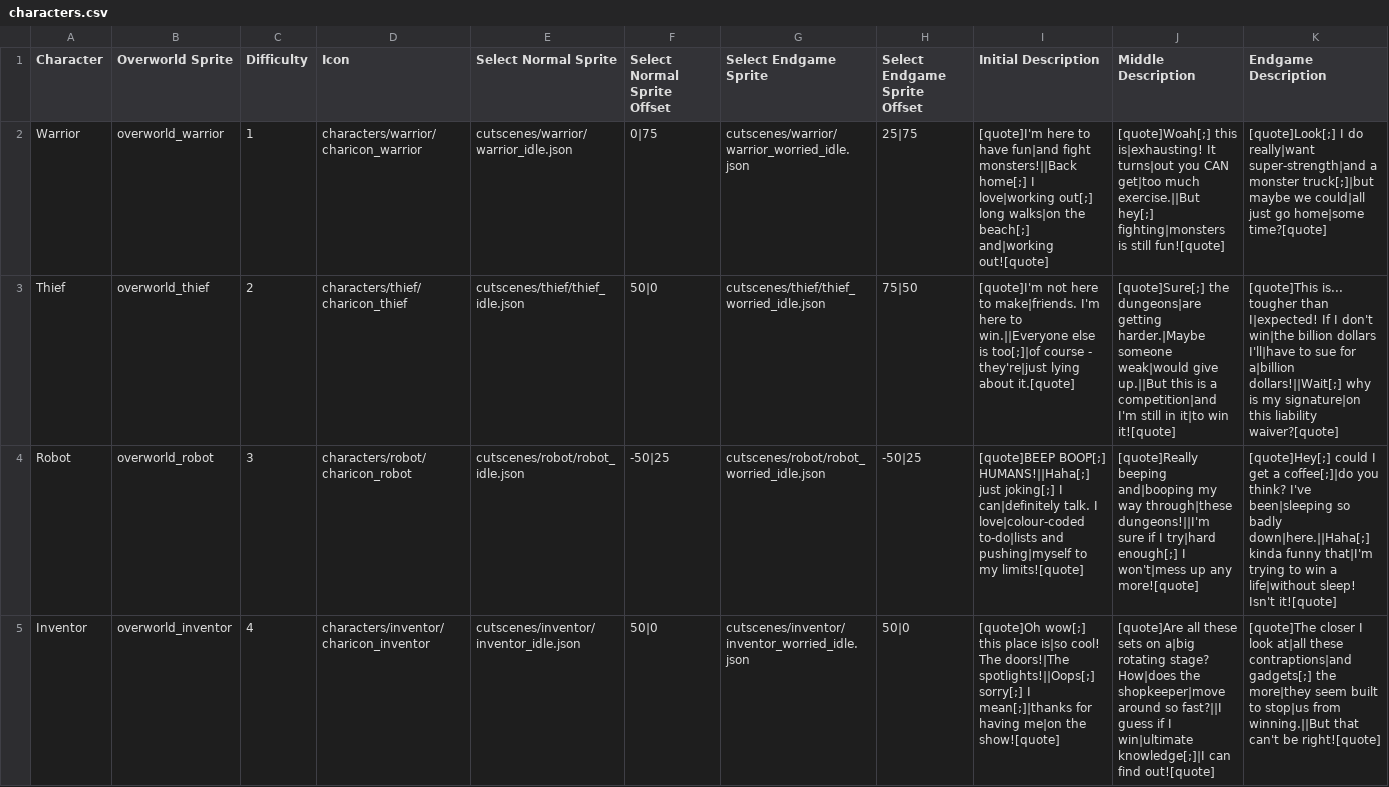
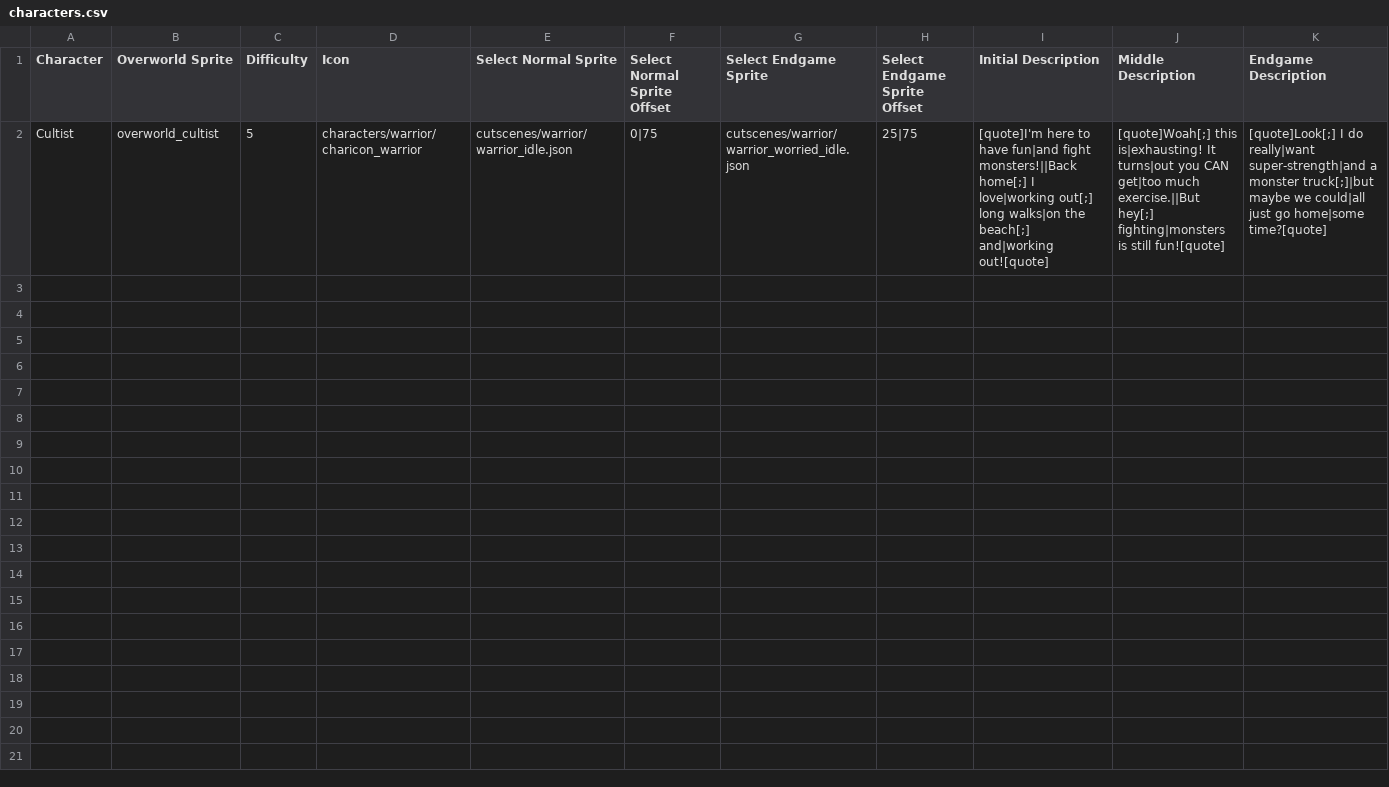
Before and after one commit to qt-dork/cultist, a CSV file: _append/data/text/characters.csv, drawn as a sheet; only a part is shown; rows hold the shown columns only; the diff covers the shown part only; the diff names each change by its address in the sheet, - before the commit and + after, or states it on an @@ line.

```diff
--- a/_append/data/text/characters.csv
+++ b/_append/data/text/characters.csv
-A2 (Character): Warrior
+A2 (Character): Cultist
-B2 (Overworld Sprite): overworld_warrior
+B2 (Overworld Sprite): overworld_cultist
-C2 (Difficulty): 1
+C2 (Difficulty): 5
-row 3: Thief | overworld_thief | 2 | characters/thief/charicon_thief | cutscenes/thief/thief_idle.json | 50|0 | cutscenes/thief/thief_worried_idle.json | 75|50 | [quote]I'm not here to make|friends. I'm here to win.||Everyone else is too[;]|of course - they're|just lying about it.[quote] | [quote]Sure[;] the dungeons|are getting harder.|Maybe someone weak|would give up.||But this is a competition|and I'm still in it|to win it![quote] | [quote]This is... tougher than I|expected! If I don't win|the billion dollars I'll|have to sue for a|billion dollars!||Wait[;] why is my signature|on this liability waiver?[quote]
-row 4: Robot | overworld_robot | 3 | characters/robot/charicon_robot | cutscenes/robot/robot_idle.json | -50|25 | cutscenes/robot/robot_worried_idle.json | -50|25 | [quote]BEEP BOOP[;] HUMANS!||Haha[;] just joking[;] I can|definitely talk. I love|colour-coded to-do|lists and pushing|myself to my limits![quote] | [quote]Really beeping and|booping my way through|these dungeons!||I'm sure if I try|hard enough[;] I won't|mess up any more![quote] | [quote]Hey[;] could I get a coffee[;]|do you think? I've been|sleeping so badly down|here.||Haha[;] kinda funny that|I'm trying to win a life|without sleep! Isn't it![quote]
-row 5: Inventor | overworld_inventor | 4 | characters/inventor/charicon_inventor | cutscenes/inventor/inventor_idle.json | 50|0 | cutscenes/inventor/inventor_worried_idle.json | 50|0 | [quote]Oh wow[;] this place is|so cool! The doors!|The spotlights!||Oops[;] sorry[;] I mean[;]|thanks for having me|on the show![quote] | [quote]Are all these sets on a|big rotating stage? How|does the shopkeeper|move around so fast?||I guess if I win|ultimate knowledge[;]|I can find out![quote] | [quote]The closer I look at|all these contraptions|and gadgets[;] the more|they seem built to stop|us from winning.||But that can't be right![quote]
```
Also changed, not shown: 4 removed rows elsewhere in this file, _append/data/text/equipment.csv, _append/data/text/statuseffects.csv, 16 other files.
